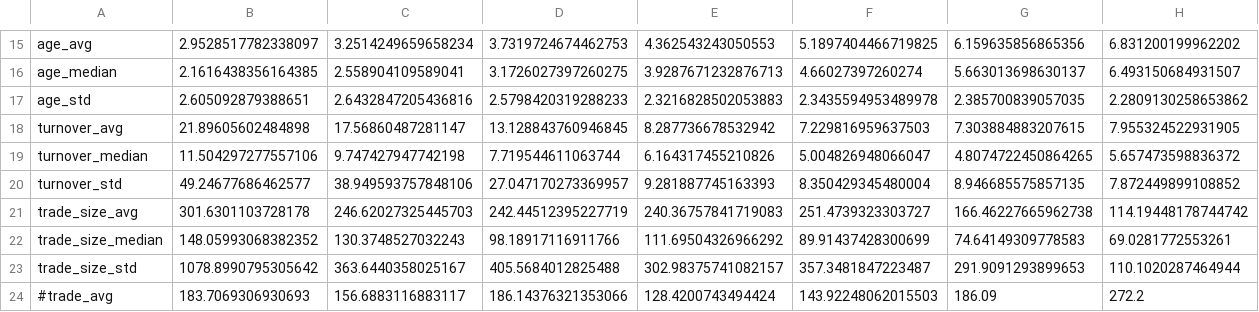
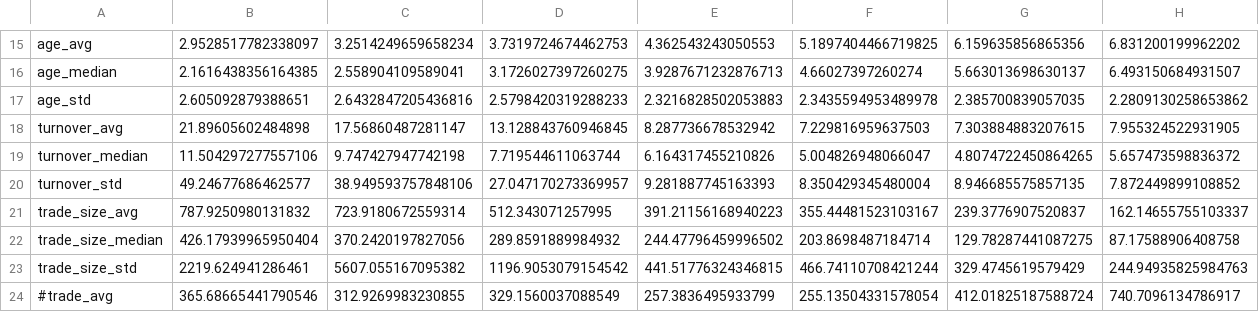
Before and after one commit to zhangruoxikathy/corporate_bond_liquidity_research, a CSV file: output/table1_panelA.csv, drawn as a sheet; only a part is shown, gaps mark what is left out; the diff covers the shown part only.

```diff
--- a/output/table1_panelA.csv
+++ b/output/table1_panelA.csv
@@ -20,5 +20,5 @@ turnover_median,11.504297277557106,9.747427947742198,7.719544611063744,6.1643174
 turnover_std,49.24677686462577,38.949593757848106,27.047170273369957,9.281887745163393,8.350429345480004,8.946685575857135,7.872449899108852
-trade_size_avg,301.6301103728178,246.62027325445703,242.44512395227719,240.36757841719083,251.4739323303727,166.46227665962738,114.19448178744742
-trade_size_median,148.05993068382352,130.3748527032243,98.18917116911766,111.69504326966292,89.91437428300699,74.64149309778583,69.0281772553261
-trade_size_std,1078.8990795305642,363.6440358025167,405.5684012825488,302.98375741082157,357.3481847223487,291.9091293899653,110.1020287464944
-#trade_avg,183.7069306930693,156.6883116883117,186.14376321353066,128.4200743494424,143.92248062015503,186.09,272.2
+trade_size_avg,787.9250980131832,723.9180672559314,512.343071257995,391.21156168940223,355.44481523103167,239.3776907520837,162.14655755103337
+trade_size_median,426.17939965950404,370.2420197827056,289.8591889984932,244.47796459996502,203.8698487184714,129.78287441087275,87.17588906408758
+trade_size_std,2219.624941286461,5607.055167095382,1196.9053079154542,441.51776324346815,466.74110708421244,329.4745619579429,244.94935825984763
+#trade_avg,365.68665441790546,312.9269983230855,329.1560037088549,257.3836495933799,255.13504331578054,412.01825187588724,740.7096134786917
```
Also changed, not shown: 14 edited cells elsewhere in this file, output/table1_panelB.csv, 2 other files.
